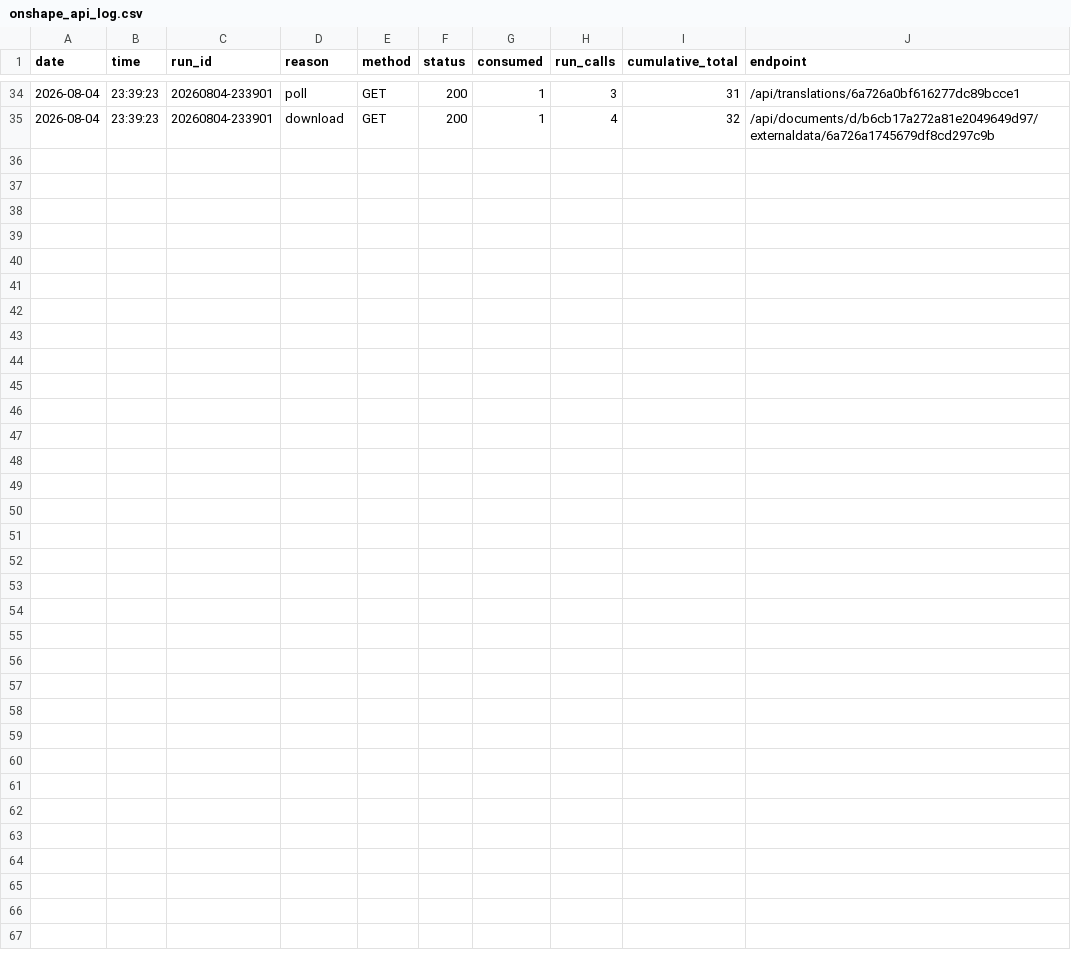
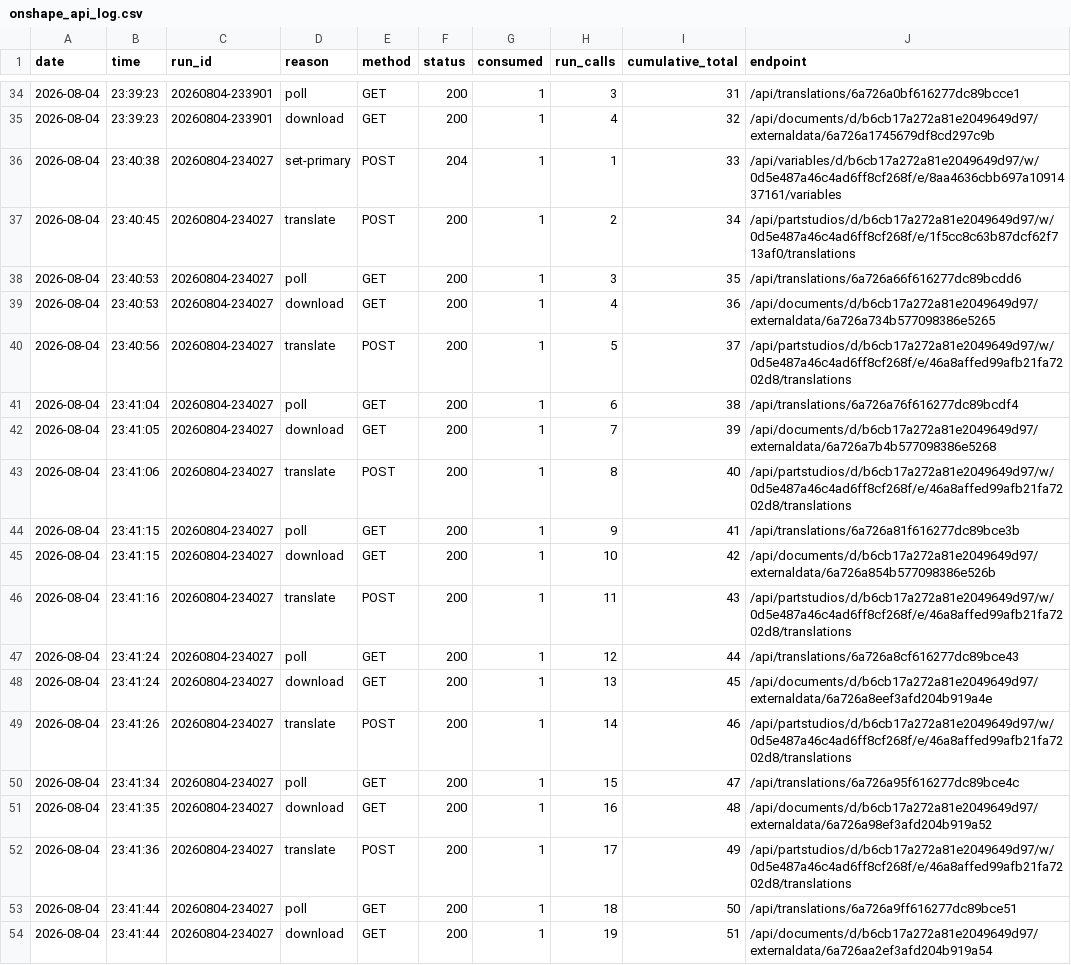
Before and after one commit to amertner/cardcascade, a CSV file: automation/onshape_api_log.csv, drawn as a sheet; only a part is shown, gaps mark what is left out; the diff names each change by its address in the sheet, - before the commit and + after, or states it on an @@ line.

```diff
--- a/automation/onshape_api_log.csv
+++ b/automation/onshape_api_log.csv
+row 36: 2026-08-04 | 23:40:38 | 20260804-234027 | set-primary | POST | 204 | 1 | 1 | 33 | /api/variables/d/b6cb17a272a81e2049649d97/w/0d5e487a46c4ad6ff8cf268f/e/8aa4636cbb697a1091437161/variables
+row 37: 2026-08-04 | 23:40:45 | 20260804-234027 | translate | POST | 200 | 1 | 2 | 34 | /api/partstudios/d/b6cb17a272a81e2049649d97/w/0d5e487a46c4ad6ff8cf268f/e/1f5cc8c63b87dcf62f713af0/translations
+row 38: 2026-08-04 | 23:40:53 | 20260804-234027 | poll | GET | 200 | 1 | 3 | 35 | /api/translations/6a726a66f616277dc89bcdd6
+row 39: 2026-08-04 | 23:40:53 | 20260804-234027 | download | GET | 200 | 1 | 4 | 36 | /api/documents/d/b6cb17a272a81e2049649d97/externaldata/6a726a734b577098386e5265
+row 40: 2026-08-04 | 23:40:56 | 20260804-234027 | translate | POST | 200 | 1 | 5 | 37 | /api/partstudios/d/b6cb17a272a81e2049649d97/w/0d5e487a46c4ad6ff8cf268f/e/46a8affed99afb21fa7202d8/translations
+row 41: 2026-08-04 | 23:41:04 | 20260804-234027 | poll | GET | 200 | 1 | 6 | 38 | /api/translations/6a726a76f616277dc89bcdf4
+row 42: 2026-08-04 | 23:41:05 | 20260804-234027 | download | GET | 200 | 1 | 7 | 39 | /api/documents/d/b6cb17a272a81e2049649d97/externaldata/6a726a7b4b577098386e5268
+row 43: 2026-08-04 | 23:41:06 | 20260804-234027 | translate | POST | 200 | 1 | 8 | 40 | /api/partstudios/d/b6cb17a272a81e2049649d97/w/0d5e487a46c4ad6ff8cf268f/e/46a8affed99afb21fa7202d8/translations
+row 44: 2026-08-04 | 23:41:15 | 20260804-234027 | poll | GET | 200 | 1 | 9 | 41 | /api/translations/6a726a81f616277dc89bce3b
+row 45: 2026-08-04 | 23:41:15 | 20260804-234027 | download | GET | 200 | 1 | 10 | 42 | /api/documents/d/b6cb17a272a81e2049649d97/externaldata/6a726a854b577098386e526b
+row 46: 2026-08-04 | 23:41:16 | 20260804-234027 | translate | POST | 200 | 1 | 11 | 43 | /api/partstudios/d/b6cb17a272a81e2049649d97/w/0d5e487a46c4ad6ff8cf268f/e/46a8affed99afb21fa7202d8/translations
+row 47: 2026-08-04 | 23:41:24 | 20260804-234027 | poll | GET | 200 | 1 | 12 | 44 | /api/translations/6a726a8cf616277dc89bce43
+row 48: 2026-08-04 | 23:41:24 | 20260804-234027 | download | GET | 200 | 1 | 13 | 45 | /api/documents/d/b6cb17a272a81e2049649d97/externaldata/6a726a8eef3afd204b919a4e
+row 49: 2026-08-04 | 23:41:26 | 20260804-234027 | translate | POST | 200 | 1 | 14 | 46 | /api/partstudios/d/b6cb17a272a81e2049649d97/w/0d5e487a46c4ad6ff8cf268f/e/46a8affed99afb21fa7202d8/translations
+row 50: 2026-08-04 | 23:41:34 | 20260804-234027 | poll | GET | 200 | 1 | 15 | 47 | /api/translations/6a726a95f616277dc89bce4c
+row 51: 2026-08-04 | 23:41:35 | 20260804-234027 | download | GET | 200 | 1 | 16 | 48 | /api/documents/d/b6cb17a272a81e2049649d97/externaldata/6a726a98ef3afd204b919a52
+row 52: 2026-08-04 | 23:41:36 | 20260804-234027 | translate | POST | 200 | 1 | 17 | 49 | /api/partstudios/d/b6cb17a272a81e2049649d97/w/0d5e487a46c4ad6ff8cf268f/e/46a8affed99afb21fa7202d8/translations
+row 53: 2026-08-04 | 23:41:44 | 20260804-234027 | poll | GET | 200 | 1 | 18 | 50 | /api/translations/6a726a9ff616277dc89bce51
+row 54: 2026-08-04 | 23:41:44 | 20260804-234027 | download | GET | 200 | 1 | 19 | 51 | /api/documents/d/b6cb17a272a81e2049649d97/externaldata/6a726aa2ef3afd204b919a54
```
Also changed, not shown: automation/state/Innovation.csv, 6 other files.
